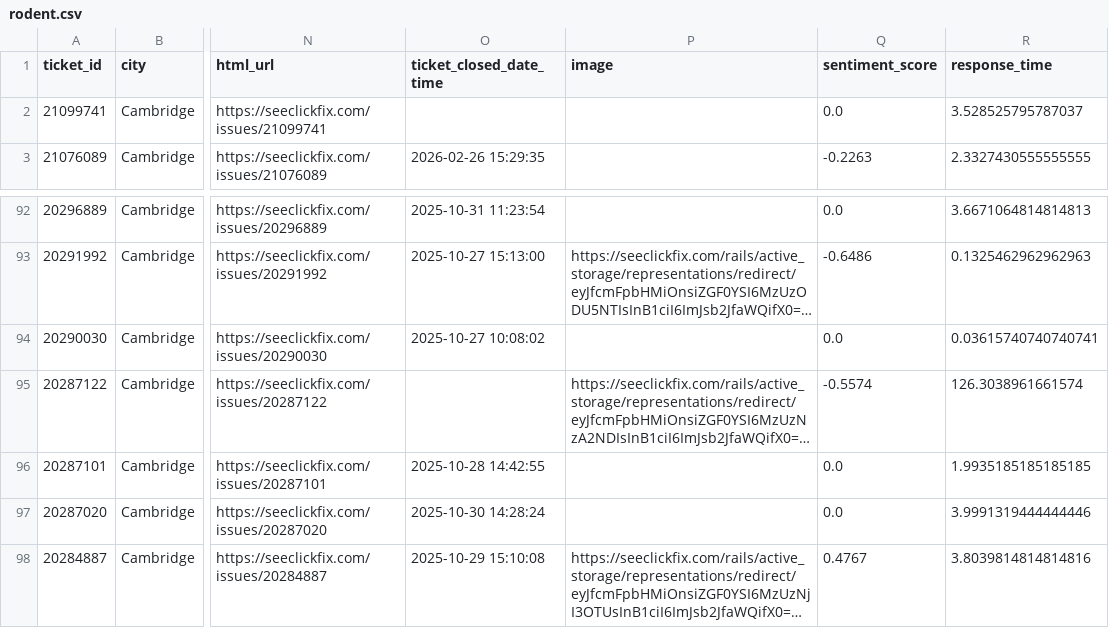
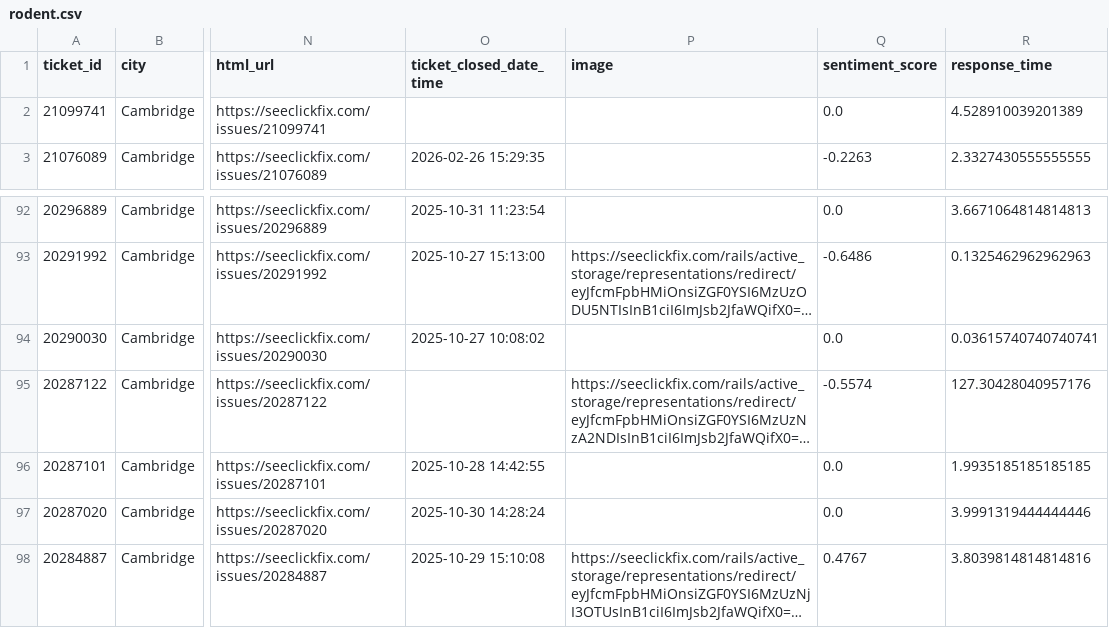
Before and after one commit to hakyoonlarrysong-blip/DPI852M, a CSV file: rodent.csv, drawn as a sheet; only a part is shown, gaps mark what is left out; long unchanged cells end in …; the diff names each change by its address in the sheet, - before the commit and + after, or states it on an @@ line.

```diff
--- a/rodent.csv
+++ b/rodent.csv
-R2 (response_time): 3.528525795787037
+R2 (response_time): 4.528910039201389
-R95 (response_time): 126.3038961661574
+R95 (response_time): 127.30428040957176
```
